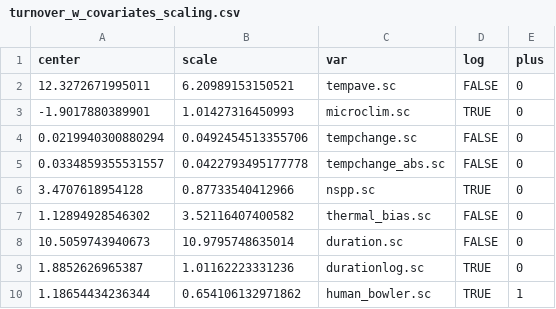
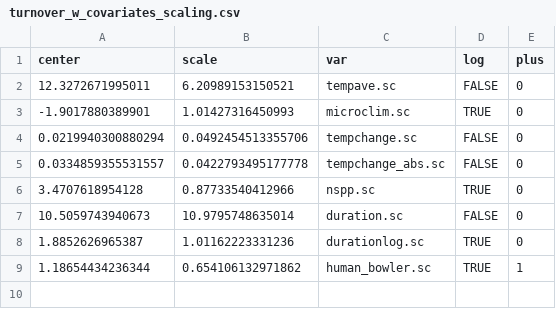
Before and after one commit to pinskylab/climate_community_crossrealm, a CSV file: output/turnover_w_covariates_scaling.csv, drawn as a sheet.

Commit message:
Drop thermal bias and legacy mass, etc plots

```diff
--- a/output/turnover_w_covariates_scaling.csv
+++ b/output/turnover_w_covariates_scaling.csv
@@ -6,3 +6,2 @@
 "3.4707618954128","0.87733540412966","nspp.sc",TRUE,0
-"1.12894928546302","3.52116407400582","thermal_bias.sc",FALSE,0
 "10.5059743940673","10.9795748635014","duration.sc",FALSE,0
```
Also changed, not shown: 16 other files.
